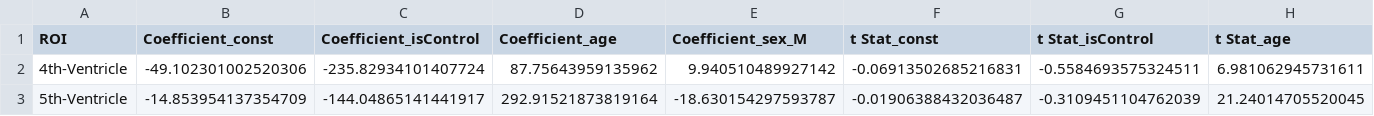
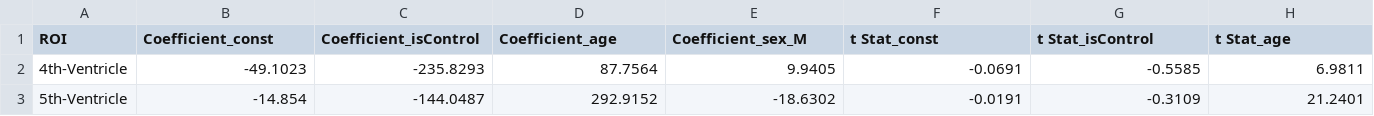
Before and after one commit to NeuroFlame/nfc-single-round-ridge-regression-freesurfer, a CSV file: test_output/simulate_job/site2/local_stats_site3.csv, drawn as a sheet; only a part is shown; the diff covers the shown part only; the diff names each change by its address in the sheet, - before the commit and + after, or states it on an @@ line.

Commit message:
Rounded values

```diff
--- a/test_output/simulate_job/site2/local_stats_site3.csv
+++ b/test_output/simulate_job/site2/local_stats_site3.csv
-B2 (Coefficient_const): -49.102301002520306
+B2 (Coefficient_const): -49.1023
-C2 (Coefficient_isControl): -235.82934101407724
+C2 (Coefficient_isControl): -235.8293
-D2 (Coefficient_age): 87.75643959135962
+D2 (Coefficient_age): 87.7564
-E2 (Coefficient_sex_M): 9.940510489927142
+E2 (Coefficient_sex_M): 9.9405
-F2 (t Stat_const): -0.06913502685216831
+F2 (t Stat_const): -0.0691
-G2 (t Stat_isControl): -0.5584693575324511
+G2 (t Stat_isControl): -0.5585
-H2 (t Stat_age): 6.981062945731611
+H2 (t Stat_age): 6.9811
-B3 (Coefficient_const): -14.853954137354709
+B3 (Coefficient_const): -14.854
-C3 (Coefficient_isControl): -144.04865141441917
+C3 (Coefficient_isControl): -144.0487
-D3 (Coefficient_age): 292.91521873819164
+D3 (Coefficient_age): 292.9152
-E3 (Coefficient_sex_M): -18.630154297593787
+E3 (Coefficient_sex_M): -18.6302
-F3 (t Stat_const): -0.01906388432036487
+F3 (t Stat_const): -0.0191
-G3 (t Stat_isControl): -0.3109451104762039
+G3 (t Stat_isControl): -0.3109
-H3 (t Stat_age): 21.24014705520045
+H3 (t Stat_age): 21.2401
```
Also changed, not shown: 14 edited cells elsewhere in this file, 11 other files.
